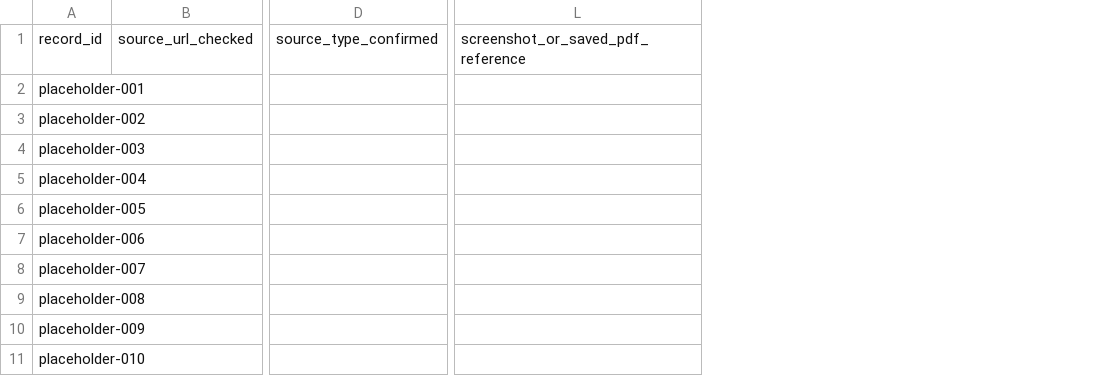
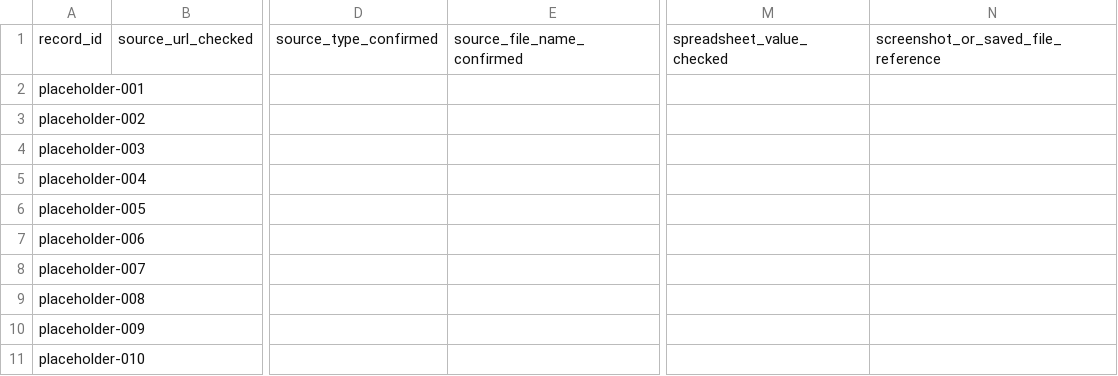
Before and after one commit to JIlaWater/whats-in-my-tap-water, a CSV file: data/review/source-verification-log.csv, drawn as a sheet; only a part is shown, gaps mark what is left out; removed rows and columns are numbered as before the commit, all else as after; the diff names each change by its address in the sheet, - before the commit and + after, or states it on an @@ line.

Commit message:
Add downloadable XLSX source handling for Seqwater taste/odour workflow

```diff
--- a/data/review/source-verification-log.csv
+++ b/data/review/source-verification-log.csv
+column E, row 1: source_file_name_confirmed
-column L, row 1: screenshot_or_saved_pdf_reference
+column M, row 1: spreadsheet_value_checked
+column N, row 1: screenshot_or_saved_file_reference
```
Also changed, not shown: data/examples/first-10-records-workbook.csv, 3 other files.
